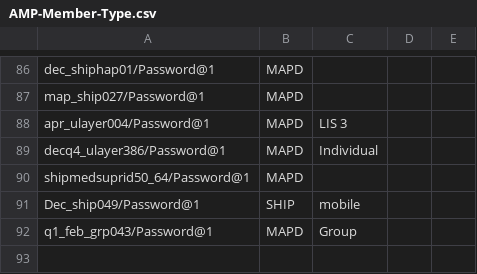
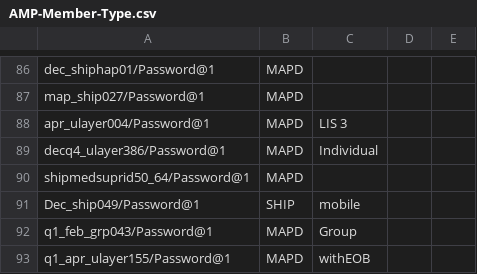
Before and after one commit to swati13oct/MnR, a CSV file: cukesatdd/src/main/resources/database/AMP-Member-Type.csv, drawn as a sheet; only a part is shown, gaps mark what is left out; the diff names each change by its address in the sheet, - before the commit and + after, or states it on an @@ line.

```diff
--- a/cukesatdd/src/main/resources/database/AMP-Member-Type.csv
+++ b/cukesatdd/src/main/resources/database/AMP-Member-Type.csv
+row 93: q1_apr_ulayer155/Password@1 | MAPD | withEOB
```
Also changed, not shown: 5 other files.
